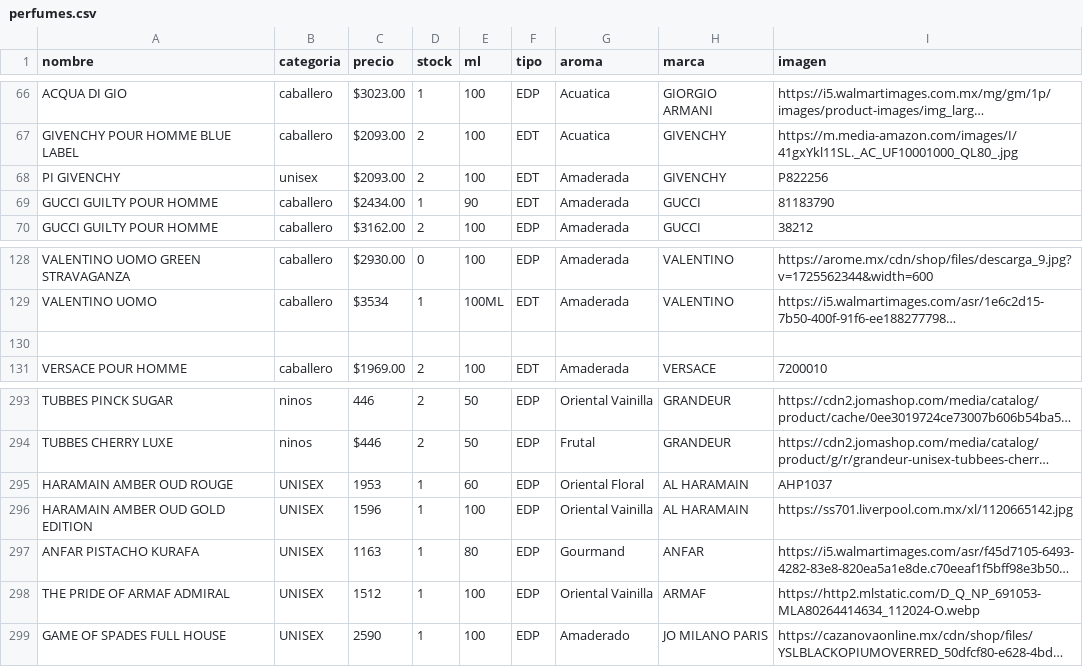
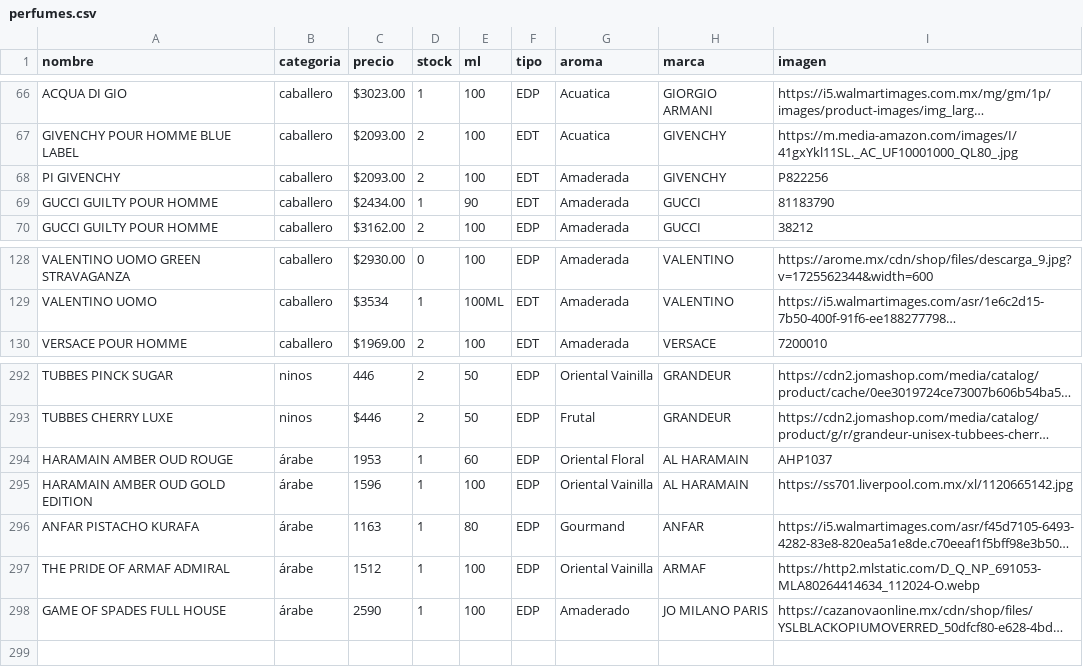
Before and after one commit to credilandia/credilandia.github.io, a CSV file: perfumes.csv, drawn as a sheet; only a part is shown, gaps mark what is left out; long unchanged cells end in …; removed rows and columns are numbered as before the commit, all else as after; the diff names each change by its address in the sheet, - before the commit and + after, or states it on an @@ line.

Commit message:
Update perfumes.csv

```diff
--- a/perfumes.csv
+++ b/perfumes.csv
-B68 (categoria): unisex
+B68 (categoria): caballero
-row 130: (empty)
-B294:B298 (categoria): UNISEX
+B294:B298 (categoria): árabe
```
